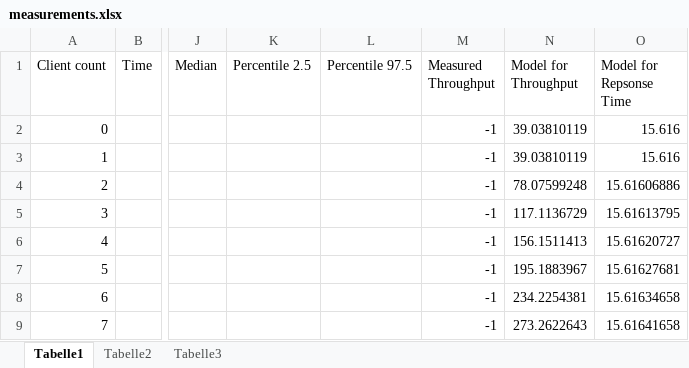
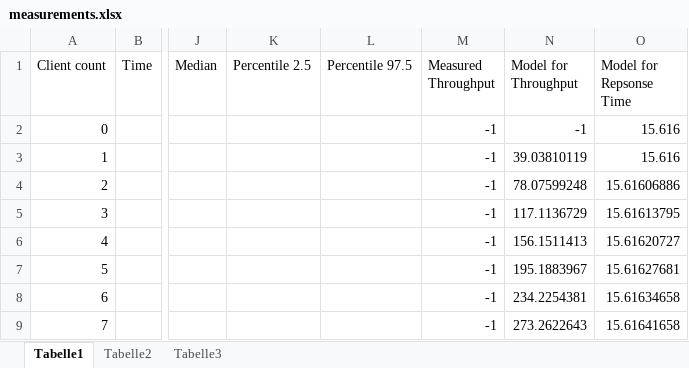
Before and after one commit to ganzm/AdvancedSystemsLab2013, an Excel workbook: doc/milestone2le/measurements_increase_load/measurements.xlsx, sheet Tabelle1, drawn as a sheet; only a part is shown, gaps mark what is left out; values as stored, in another font and other column widths than the file's, no borders; charts and pictures and table styles not drawn; the diff names each change by its address in the sheet, - before the commit and + after, or states it on an @@ line.

```diff
--- a/doc/milestone2le/measurements_increase_load/measurements.xlsx (sheet Tabelle1)
+++ b/doc/milestone2le/measurements_increase_load/measurements.xlsx (sheet Tabelle1)
-N2 (Model for Throughput): 39.03810119
+N2 (Model for Throughput): -1
```
Also changed, not shown: charts or pictures, 2 other files.
